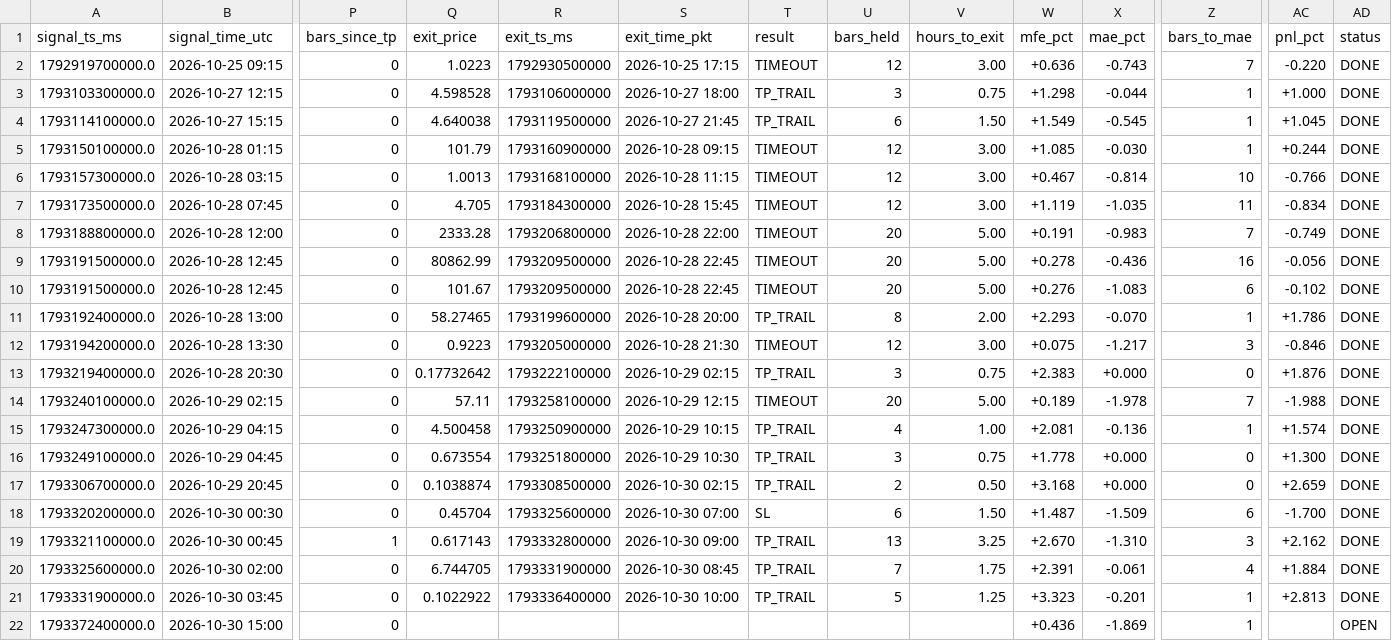
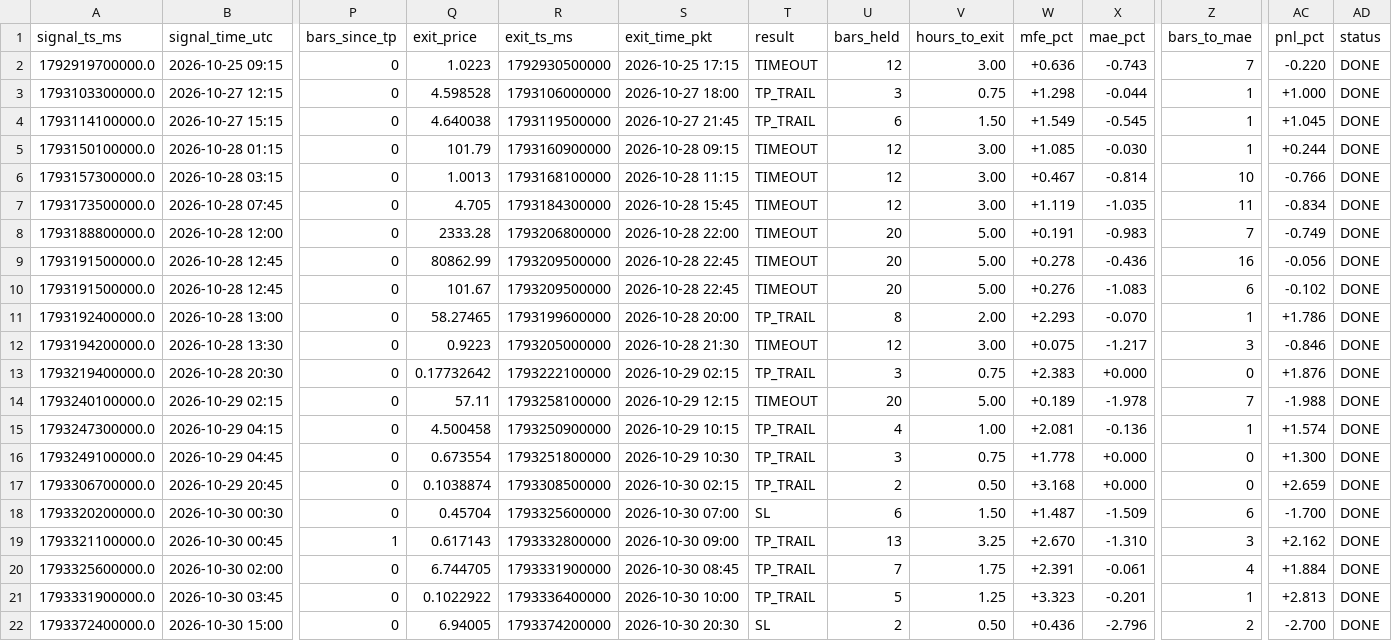
Before and after one commit to yasirhabib01399/bitget-scanner, a CSV file: signals_log.csv, drawn as a sheet; only a part is shown, gaps mark what is left out; the diff names each change by its address in the sheet, - before the commit and + after, or states it on an @@ line.

Commit message:
Update signals_log.csv [skip ci]

```diff
--- a/signals_log.csv
+++ b/signals_log.csv
-Q22 (exit_price): (empty)
+Q22 (exit_price): 6.94005
-R22 (exit_ts_ms): (empty)
+R22 (exit_ts_ms): 1793374200000
-S22 (exit_time_pkt): (empty)
+S22 (exit_time_pkt): 2026-10-30 20:30
-T22 (result): (empty)
+T22 (result): SL
-U22 (bars_held): (empty)
+U22 (bars_held): 2
-V22 (hours_to_exit): (empty)
+V22 (hours_to_exit): 0.50
-X22 (mae_pct): -1.869
+X22 (mae_pct): -2.796
-Z22 (bars_to_mae): 1
+Z22 (bars_to_mae): 2
-AC22 (pnl_pct): (empty)
+AC22 (pnl_pct): -2.700
-AD22 (status): OPEN
+AD22 (status): DONE
```
